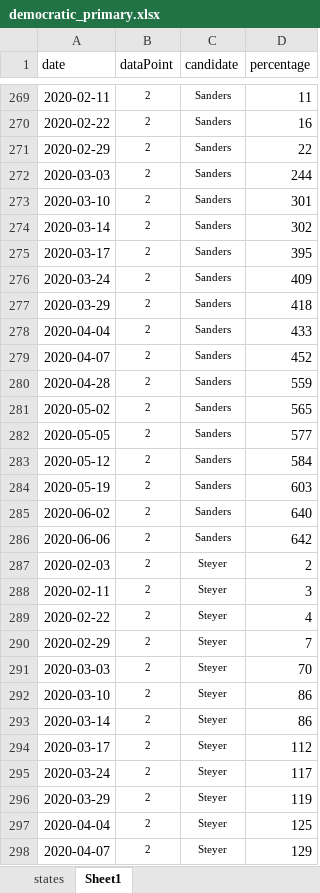
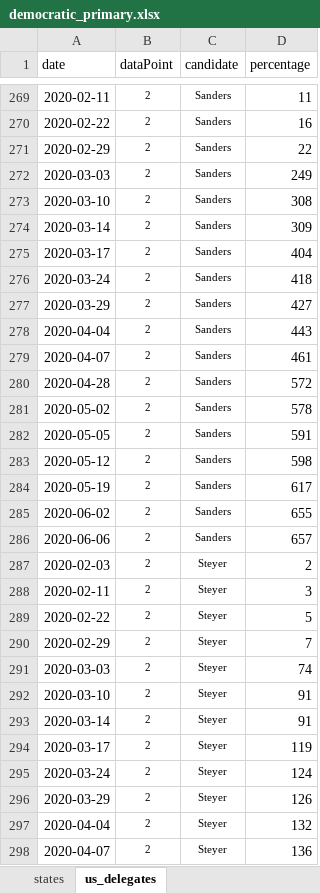
Before and after one commit to ben2vec/jhkforecasts, an Excel workbook: democratic_primary.xlsx, sheet us_delegates, drawn as a sheet; only a part is shown, gaps mark what is left out; values as stored, in another font and other column widths than the file's, no borders; conditional formats not drawn; the diff covers the shown part only; the diff names each change by its address in the sheet, - before the commit and + after, or states it on an @@ line.

```diff
--- a/democratic_primary.xlsx (sheet us_delegates)
+++ b/democratic_primary.xlsx (sheet us_delegates)
-sheet tab: Sheet1
+sheet tab: us_delegates
-D272 (percentage): 244
+D272 (percentage): 249
-D273 (percentage): 301
+D273 (percentage): 308
-D274 (percentage): 302
+D274 (percentage): 309
-D275 (percentage): 395
+D275 (percentage): 404
-D276 (percentage): 409
+D276 (percentage): 418
-D277 (percentage): 418
+D277 (percentage): 427
-D278 (percentage): 433
+D278 (percentage): 443
-D279 (percentage): 452
+D279 (percentage): 461
-D280 (percentage): 559
+D280 (percentage): 572
-D281 (percentage): 565
+D281 (percentage): 578
-D282 (percentage): 577
+D282 (percentage): 591
-D283 (percentage): 584
+D283 (percentage): 598
-D284 (percentage): 603
+D284 (percentage): 617
-D285 (percentage): 640
+D285 (percentage): 655
-D286 (percentage): 642
+D286 (percentage): 657
-D289 (percentage): 4
+D289 (percentage): 5
-D291 (percentage): 70
+D291 (percentage): 74
-D292:D293 (percentage): 86
+D292:D293 (percentage): 91
-D294 (percentage): 112
+D294 (percentage): 119
-D295 (percentage): 117
+D295 (percentage): 124
-D296 (percentage): 119
+D296 (percentage): 126
-D297 (percentage): 125
+D297 (percentage): 132
-D298 (percentage): 129
+D298 (percentage): 136
```
Also changed, not shown: 122 edited cells elsewhere in this sheet, 9 other files.
